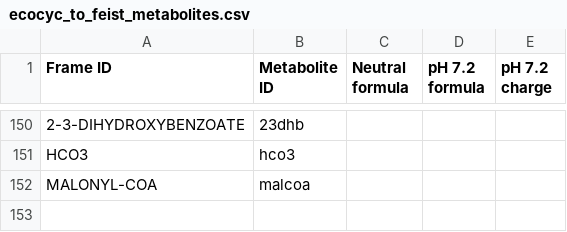
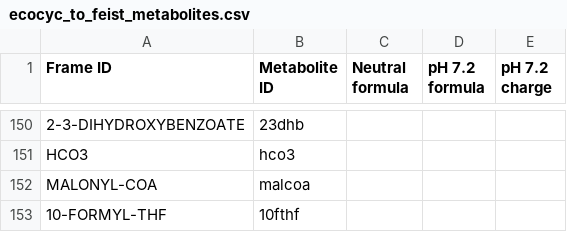
Before and after one commit to CovertLab/WholeCellEcoliRelease, a CSV file: data/interm_manual/ecocyc_to_feist_metabolites.csv, drawn as a sheet; only a part is shown, gaps mark what is left out.

Commit message:
Added more ecocyc to feist metabolite conversions

```diff
--- a/data/interm_manual/ecocyc_to_feist_metabolites.csv
+++ b/data/interm_manual/ecocyc_to_feist_metabolites.csv
@@ -152 +152,2 @@ HCO3	hco3
 MALONYL-COA	malcoa			
+10-FORMYL-THF	10fthf			
```
